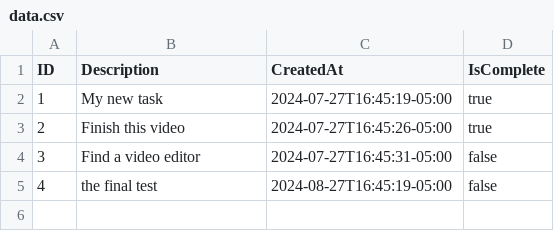
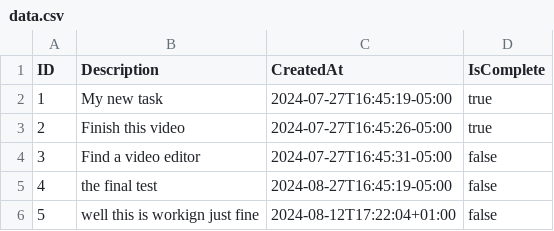
Before and after one commit to saif799/to-do-cli, a CSV file: data.csv, drawn as a sheet; the diff names each change by its address in the sheet, - before the commit and + after, or states it on an @@ line.

```diff
--- a/data.csv
+++ b/data.csv
+row 6: 5 | well this is workign just fine | 2024-08-12T17:22:04+01:00 | false
```
Also changed, not shown: 4 other files.
